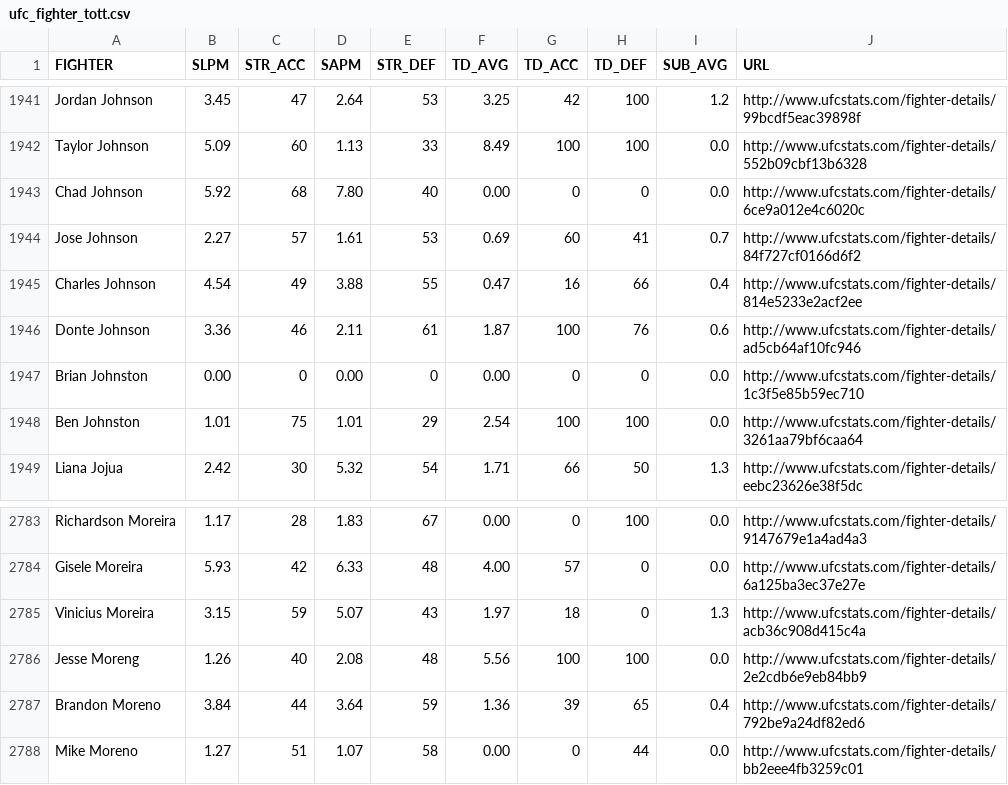
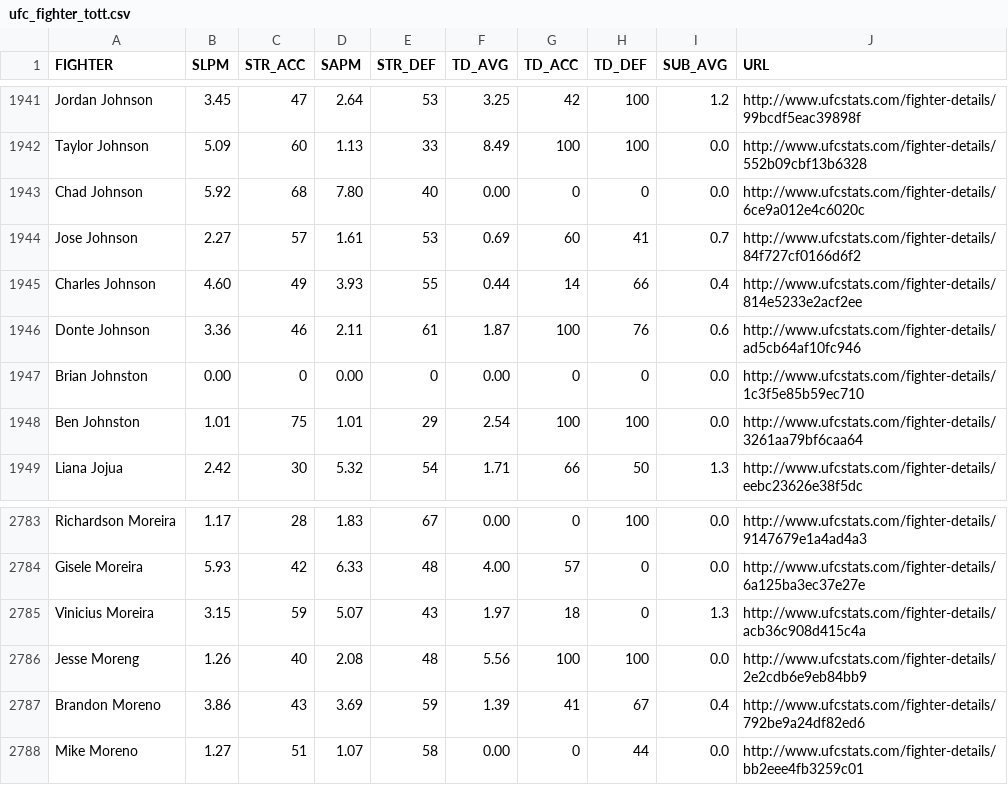
Before and after one commit to sockybobocky/ufc-data, a CSV file: ufc_fighter_tott.csv, drawn as a sheet; only a part is shown, gaps mark what is left out.

```diff
--- a/ufc_fighter_tott.csv
+++ b/ufc_fighter_tott.csv
@@ -1944,3 +1944,3 @@ Chad Johnson,5.92,68,7.80,40,0.00,0,0,0.0,http://www.ufcstats.com/fighter-detail
 Jose Johnson,2.27,57,1.61,53,0.69,60,41,0.7,http://www.ufcstats.com/fighter-details/84f727cf0166d6f2
-Charles Johnson,4.54,49,3.88,55,0.47,16,66,0.4,http://www.ufcstats.com/fighter-details/814e5233e2acf2ee
+Charles Johnson,4.60,49,3.93,55,0.44,14,66,0.4,http://www.ufcstats.com/fighter-details/814e5233e2acf2ee
 Donte Johnson,3.36,46,2.11,61,1.87,100,76,0.6,http://www.ufcstats.com/fighter-details/ad5cb64af10fc946
@@ -2786,3 +2786,3 @@ Vinicius Moreira,3.15,59,5.07,43,1.97,18,0,1.3,http://www.ufcstats.com/fighter-d
 Jesse Moreng,1.26,40,2.08,48,5.56,100,100,0.0,http://www.ufcstats.com/fighter-details/2e2cdb6e9eb84bb9
-Brandon Moreno,3.84,44,3.64,59,1.36,39,65,0.4,http://www.ufcstats.com/fighter-details/792be9a24df82ed6
+Brandon Moreno,3.86,43,3.69,59,1.39,41,67,0.4,http://www.ufcstats.com/fighter-details/792be9a24df82ed6
 Mike Moreno,1.27,51,1.07,58,0.00,0,44,0.0,http://www.ufcstats.com/fighter-details/bb2eee4fb3259c01
```
Also changed, not shown: ufc_fighter_profiles.csv, ufc_fighter_records.csv, 7 other files.
